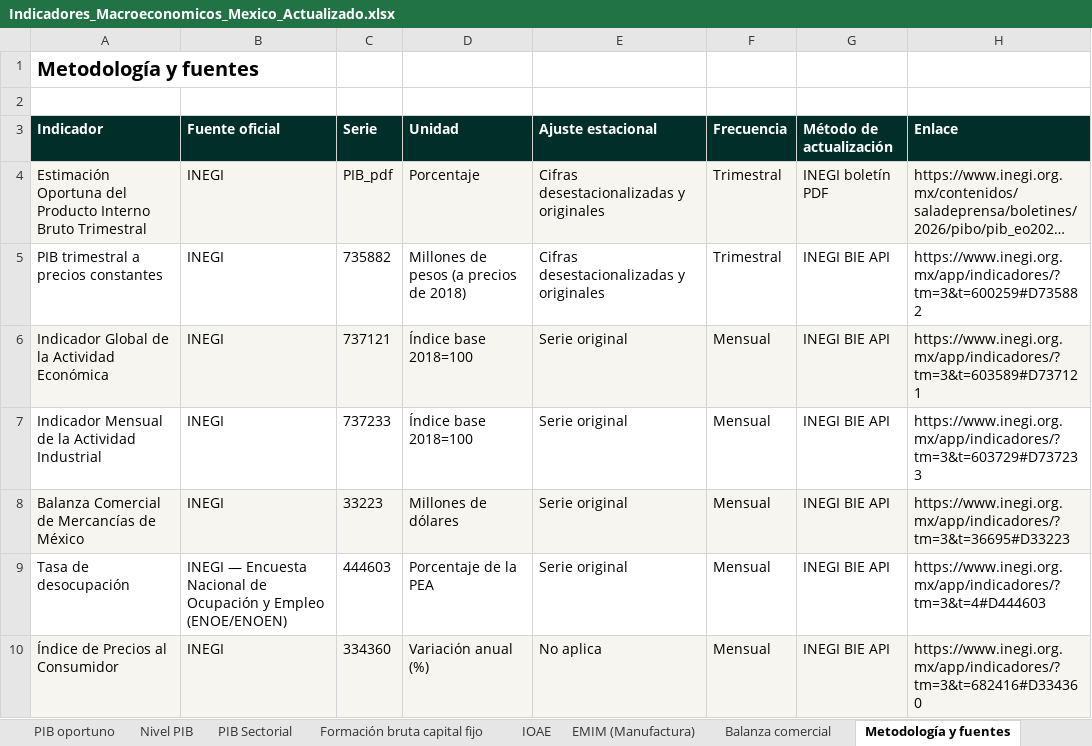
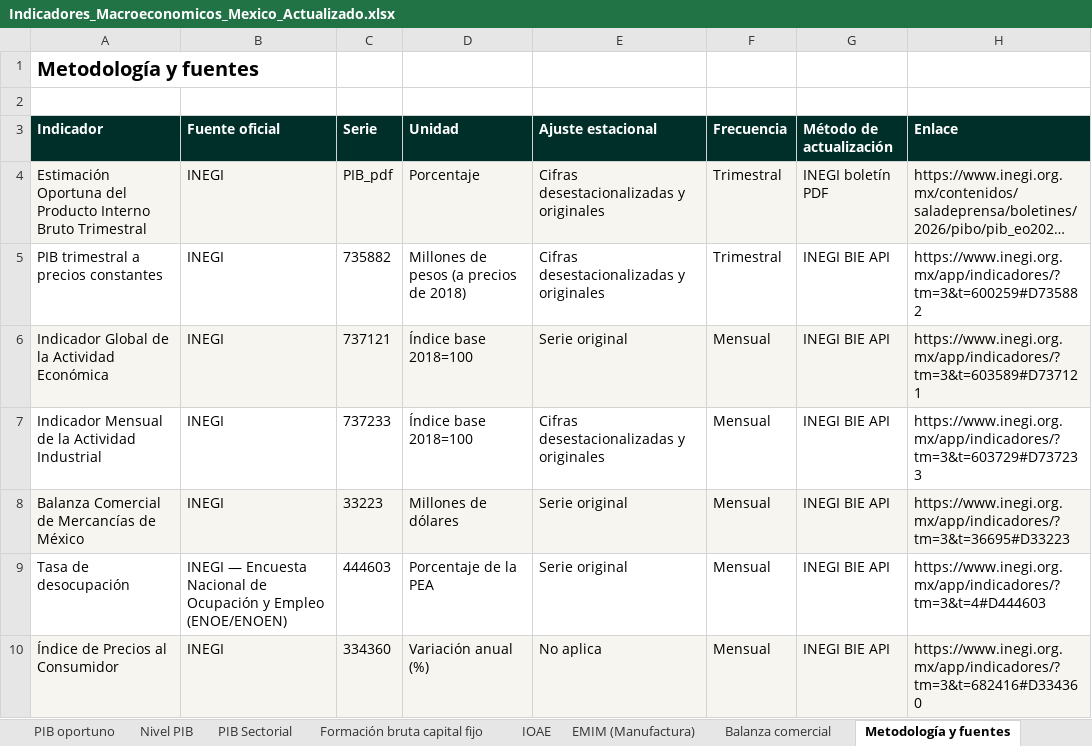
Before and after one commit to luisbuendiag/Indicadores_macroeconomicos_Mex, an Excel workbook: downloads/Indicadores_Macroeconomicos_Mexico_Actualizado.xlsx, sheet Metodología y fuentes, drawn as a sheet; only a part is shown; long unchanged cells end in …; values as stored, in another font and other column widths than the file's, no borders; the diff names each change by its address in the sheet, - before the commit and + after, or states it on an @@ line.

```diff
--- a/downloads/Indicadores_Macroeconomicos_Mexico_Actualizado.xlsx (sheet Metodología y fuentes)
+++ b/downloads/Indicadores_Macroeconomicos_Mexico_Actualizado.xlsx (sheet Metodología y fuentes)
-E7 (Ajuste estacional): Serie original
+E7 (Ajuste estacional): Cifras desestacionalizadas y originales
```
Also changed, not shown: sheet Control de actualizaciones, sheet Síntesis de coyuntura, downloads/indicadores/BCMM/BCMM_datos.xlsx, downloads/indicadores/CONSUMO/CONSUMO_datos.xlsx, 32 other files.
